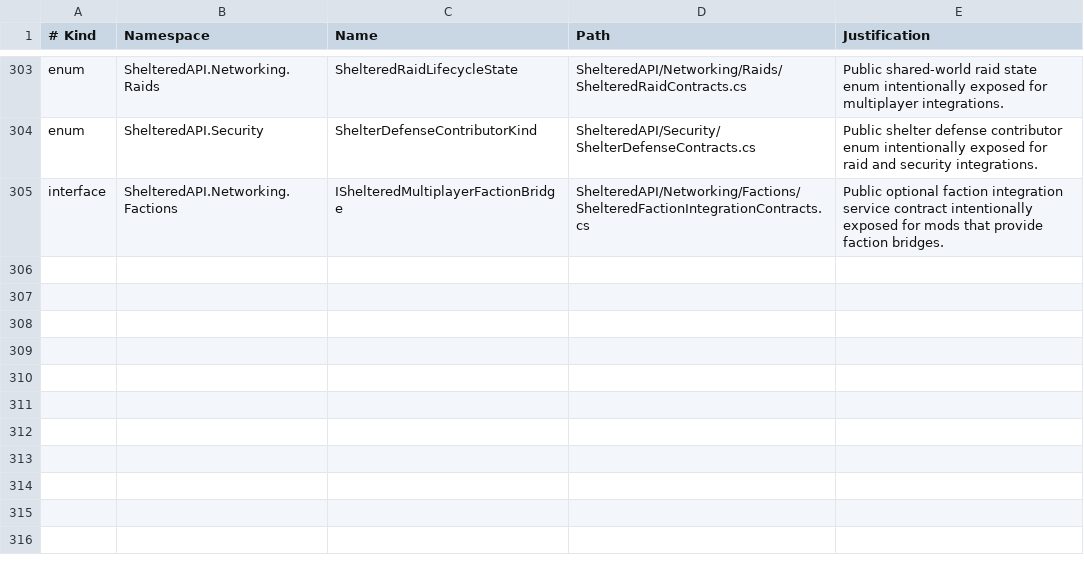
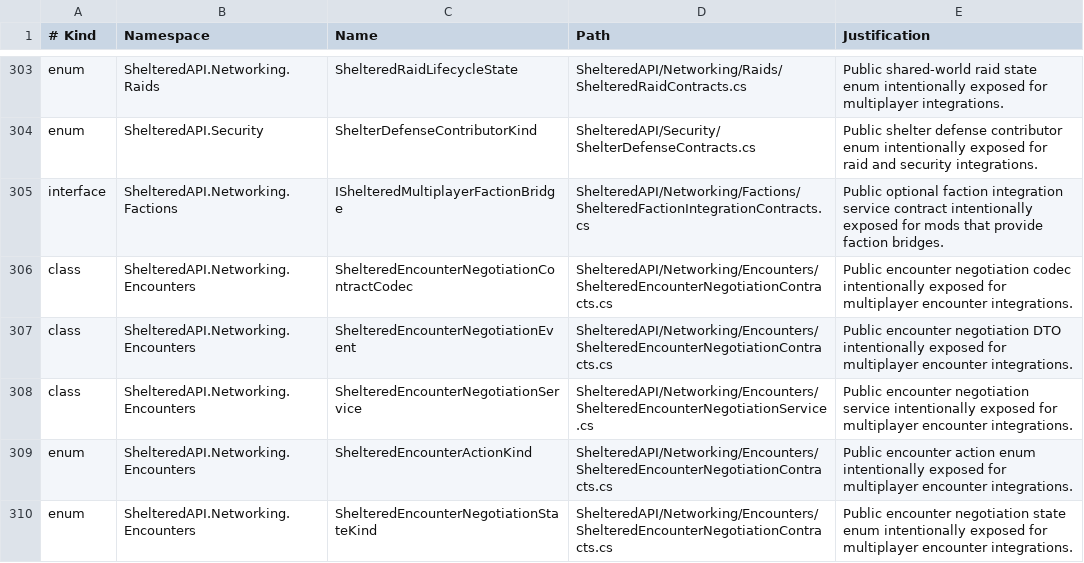
Before and after one commit to coolnether123/shelteredmodmanager, a TSV file: documentation/ShelteredAPI_PublicSurface_Baseline.tsv, drawn as a sheet; only a part is shown, gaps mark what is left out; the diff names each change by its address in the sheet, - before the commit and + after, or states it on an @@ line.

Commit message:
Add encounter negotiation primitives
Introduce shared encounter negotiation contracts, state tracking, and service flow for trade, fight, and flee intents.

Validate trade encounter intents through the trade service before host acceptance.

Add travel crossing detection for potential encounter candidates with stable order-independent ids.

Wire new source and test files into the projects and document the intentional public encounter surface.

```diff
--- a/documentation/ShelteredAPI_PublicSurface_Baseline.tsv
+++ b/documentation/ShelteredAPI_PublicSurface_Baseline.tsv
+row 306: class | ShelteredAPI.Networking.Encounters | ShelteredEncounterNegotiationContractCodec | ShelteredAPI/Networking/Encounters/ShelteredEncounterNegotiationContracts.cs | Public encounter negotiation codec intentionally exposed for multiplayer encounter integrations.
+row 307: class | ShelteredAPI.Networking.Encounters | ShelteredEncounterNegotiationEvent | ShelteredAPI/Networking/Encounters/ShelteredEncounterNegotiationContracts.cs | Public encounter negotiation DTO intentionally exposed for multiplayer encounter integrations.
+row 308: class | ShelteredAPI.Networking.Encounters | ShelteredEncounterNegotiationService | ShelteredAPI/Networking/Encounters/ShelteredEncounterNegotiationService.cs | Public encounter negotiation service intentionally exposed for multiplayer encounter integrations.
+row 309: enum | ShelteredAPI.Networking.Encounters | ShelteredEncounterActionKind | ShelteredAPI/Networking/Encounters/ShelteredEncounterNegotiationContracts.cs | Public encounter action enum intentionally exposed for multiplayer encounter integrations.
+row 310: enum | ShelteredAPI.Networking.Encounters | ShelteredEncounterNegotiationStateKind | ShelteredAPI/Networking/Encounters/ShelteredEncounterNegotiationContracts.cs | Public encounter negotiation state enum intentionally exposed for multiplayer encounter integrations.
```
Also changed, not shown: 14 other files.
